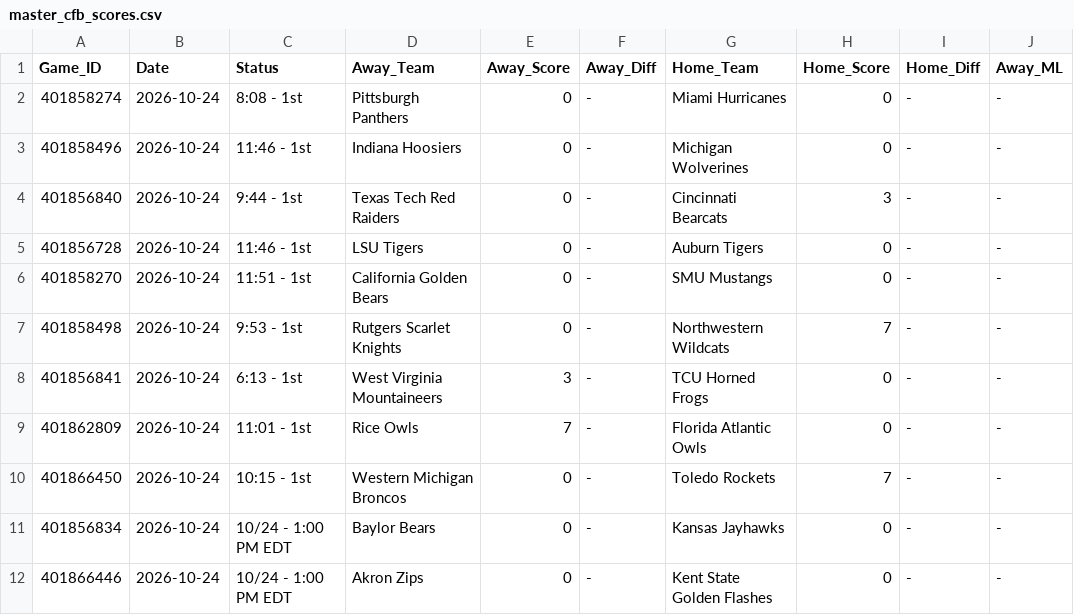
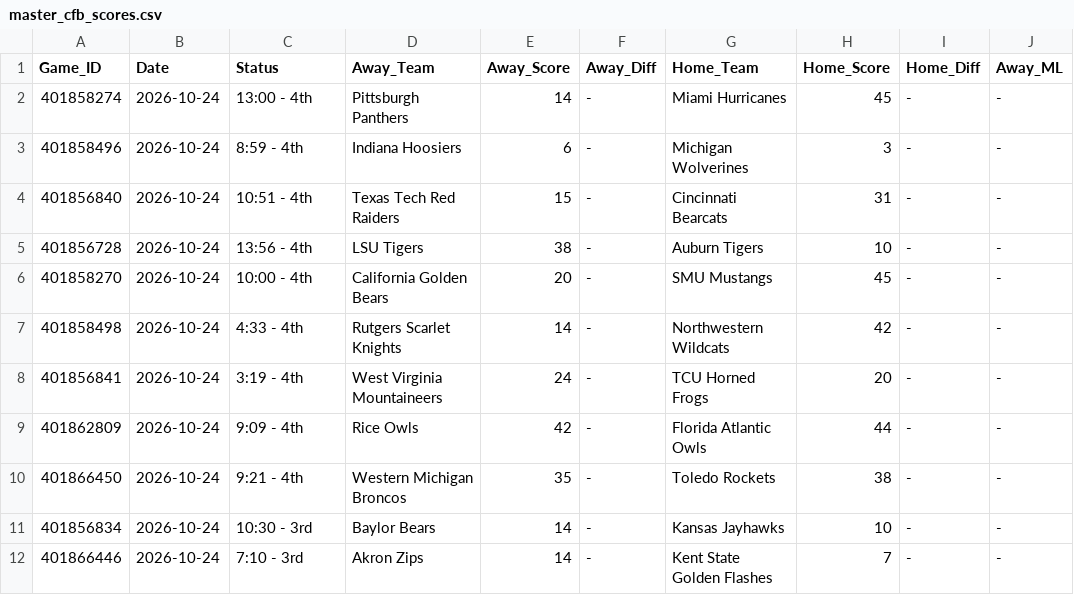
Before and after one commit to danreed001-droid/sport, a CSV file: data/raw/master_cfb_scores.csv, drawn as a sheet; only a part is shown; the diff covers the shown part only; the diff names each change by its address in the sheet, - before the commit and + after, or states it on an @@ line.

```diff
--- a/data/raw/master_cfb_scores.csv
+++ b/data/raw/master_cfb_scores.csv
-C2 (Status): 8:08 - 1st
+C2 (Status): 13:00 - 4th
-E2 (Away_Score): 0
+E2 (Away_Score): 14
-H2 (Home_Score): 0
+H2 (Home_Score): 45
-C3 (Status): 11:46 - 1st
+C3 (Status): 8:59 - 4th
-E3 (Away_Score): 0
+E3 (Away_Score): 6
-H3 (Home_Score): 0
+H3 (Home_Score): 3
-C4 (Status): 9:44 - 1st
+C4 (Status): 10:51 - 4th
-E4 (Away_Score): 0
+E4 (Away_Score): 15
-H4 (Home_Score): 3
+H4 (Home_Score): 31
-C5 (Status): 11:46 - 1st
+C5 (Status): 13:56 - 4th
-E5 (Away_Score): 0
+E5 (Away_Score): 38
-H5 (Home_Score): 0
+H5 (Home_Score): 10
-C6 (Status): 11:51 - 1st
+C6 (Status): 10:00 - 4th
-E6 (Away_Score): 0
+E6 (Away_Score): 20
-H6 (Home_Score): 0
+H6 (Home_Score): 45
-C7 (Status): 9:53 - 1st
+C7 (Status): 4:33 - 4th
-E7 (Away_Score): 0
+E7 (Away_Score): 14
-H7 (Home_Score): 7
+H7 (Home_Score): 42
-C8 (Status): 6:13 - 1st
+C8 (Status): 3:19 - 4th
-E8 (Away_Score): 3
+E8 (Away_Score): 24
-H8 (Home_Score): 0
+H8 (Home_Score): 20
-C9 (Status): 11:01 - 1st
+C9 (Status): 9:09 - 4th
-E9 (Away_Score): 7
+E9 (Away_Score): 42
-H9 (Home_Score): 0
+H9 (Home_Score): 44
-C10 (Status): 10:15 - 1st
+C10 (Status): 9:21 - 4th
-E10 (Away_Score): 0
+E10 (Away_Score): 35
-H10 (Home_Score): 7
+H10 (Home_Score): 38
-C11 (Status): 10/24 - 1:00 PM EDT
+C11 (Status): 10:30 - 3rd
-E11:E12 (Away_Score): 0
+E11:E12 (Away_Score): 14
-H11 (Home_Score): 0
+H11 (Home_Score): 10
-C12 (Status): 10/24 - 1:00 PM EDT
+C12 (Status): 7:10 - 3rd
-H12 (Home_Score): 0
+H12 (Home_Score): 7
```
Also changed, not shown: 4 edited cells elsewhere in this file, data/raw/master_epl_scores.csv, data/raw/master_soccer_scores.csv, 7 other files.
